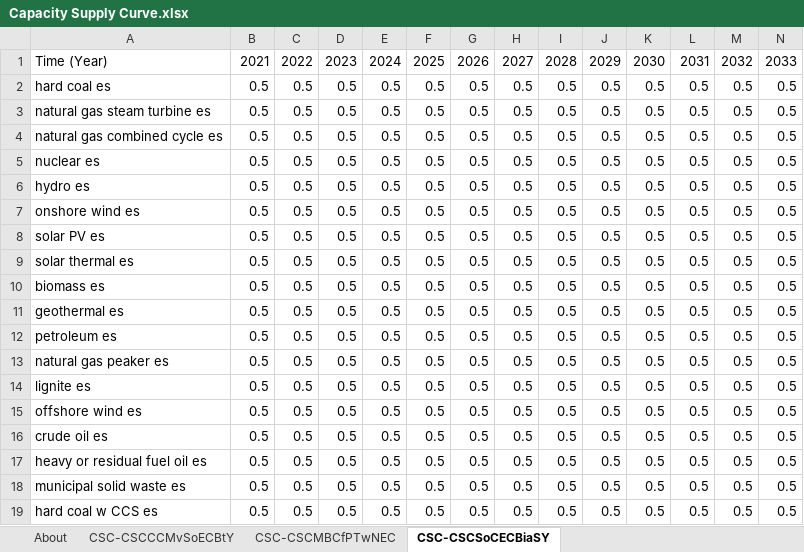
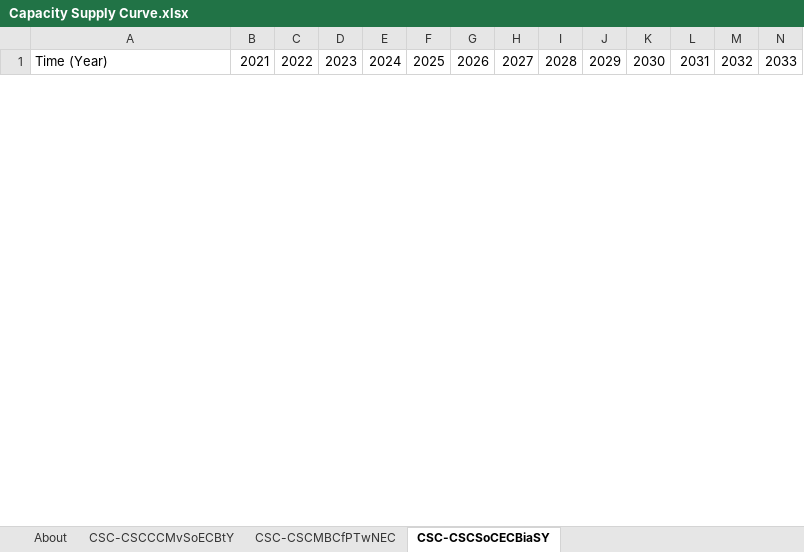
Before and after one commit to EnergyInnovation/eps-us, an Excel workbook: InputData/elec/CSC/Capacity Supply Curve.xlsx, sheet CSC-CSCSoCECBiaSY, drawn as a sheet; only a part is shown; values as stored, in another font and other column widths than the file's, no borders; removed rows and columns are numbered as before the commit, all else as after; rows hold the shown columns only; the diff covers the shown part only; the diff names each change by its address in the sheet, - before the commit and + after, or states it on an @@ line.

```diff
--- a/InputData/elec/CSC/Capacity Supply Curve.xlsx (sheet CSC-CSCSoCECBiaSY)
+++ b/InputData/elec/CSC/Capacity Supply Curve.xlsx (sheet CSC-CSCSoCECBiaSY)
-row 2: hard coal es | 0.5 | 0.5 | 0.5 | 0.5 | 0.5 | 0.5 | 0.5 | 0.5 | 0.5 | 0.5 | 0.5 | 0.5 | 0.5
-row 3: natural gas steam turbine es | 0.5 | 0.5 | 0.5 | 0.5 | 0.5 | 0.5 | 0.5 | 0.5 | 0.5 | 0.5 | 0.5 | 0.5 | 0.5
-row 4: natural gas combined cycle es | 0.5 | 0.5 | 0.5 | 0.5 | 0.5 | 0.5 | 0.5 | 0.5 | 0.5 | 0.5 | 0.5 | 0.5 | 0.5
-row 5: nuclear es | 0.5 | 0.5 | 0.5 | 0.5 | 0.5 | 0.5 | 0.5 | 0.5 | 0.5 | 0.5 | 0.5 | 0.5 | 0.5
-row 6: hydro es | 0.5 | 0.5 | 0.5 | 0.5 | 0.5 | 0.5 | 0.5 | 0.5 | 0.5 | 0.5 | 0.5 | 0.5 | 0.5
-row 7: onshore wind es | 0.5 | 0.5 | 0.5 | 0.5 | 0.5 | 0.5 | 0.5 | 0.5 | 0.5 | 0.5 | 0.5 | 0.5 | 0.5
-row 8: solar PV es | 0.5 | 0.5 | 0.5 | 0.5 | 0.5 | 0.5 | 0.5 | 0.5 | 0.5 | 0.5 | 0.5 | 0.5 | 0.5
-row 9: solar thermal es | 0.5 | 0.5 | 0.5 | 0.5 | 0.5 | 0.5 | 0.5 | 0.5 | 0.5 | 0.5 | 0.5 | 0.5 | 0.5
-row 10: biomass es | 0.5 | 0.5 | 0.5 | 0.5 | 0.5 | 0.5 | 0.5 | 0.5 | 0.5 | 0.5 | 0.5 | 0.5 | 0.5
-row 11: geothermal es | 0.5 | 0.5 | 0.5 | 0.5 | 0.5 | 0.5 | 0.5 | 0.5 | 0.5 | 0.5 | 0.5 | 0.5 | 0.5
-row 12: petroleum es | 0.5 | 0.5 | 0.5 | 0.5 | 0.5 | 0.5 | 0.5 | 0.5 | 0.5 | 0.5 | 0.5 | 0.5 | 0.5
-row 13: natural gas peaker es | 0.5 | 0.5 | 0.5 | 0.5 | 0.5 | 0.5 | 0.5 | 0.5 | 0.5 | 0.5 | 0.5 | 0.5 | 0.5
-row 14: lignite es | 0.5 | 0.5 | 0.5 | 0.5 | 0.5 | 0.5 | 0.5 | 0.5 | 0.5 | 0.5 | 0.5 | 0.5 | 0.5
-row 15: offshore wind es | 0.5 | 0.5 | 0.5 | 0.5 | 0.5 | 0.5 | 0.5 | 0.5 | 0.5 | 0.5 | 0.5 | 0.5 | 0.5
-row 16: crude oil es | 0.5 | 0.5 | 0.5 | 0.5 | 0.5 | 0.5 | 0.5 | 0.5 | 0.5 | 0.5 | 0.5 | 0.5 | 0.5
-row 17: heavy or residual fuel oil es | 0.5 | 0.5 | 0.5 | 0.5 | 0.5 | 0.5 | 0.5 | 0.5 | 0.5 | 0.5 | 0.5 | 0.5 | 0.5
-row 18: municipal solid waste es | 0.5 | 0.5 | 0.5 | 0.5 | 0.5 | 0.5 | 0.5 | 0.5 | 0.5 | 0.5 | 0.5 | 0.5 | 0.5
-row 19: hard coal w CCS es | 0.5 | 0.5 | 0.5 | 0.5 | 0.5 | 0.5 | 0.5 | 0.5 | 0.5 | 0.5 | 0.5 | 0.5 | 0.5
```
Also changed, not shown: 24 added rows and 6 removed rows elsewhere in this sheet, InputData/ccs/BCS/BAU CCS Subsidy.xlsx, InputData/fuels/BS/BAU Subsidies.xlsx, 9 other files.
